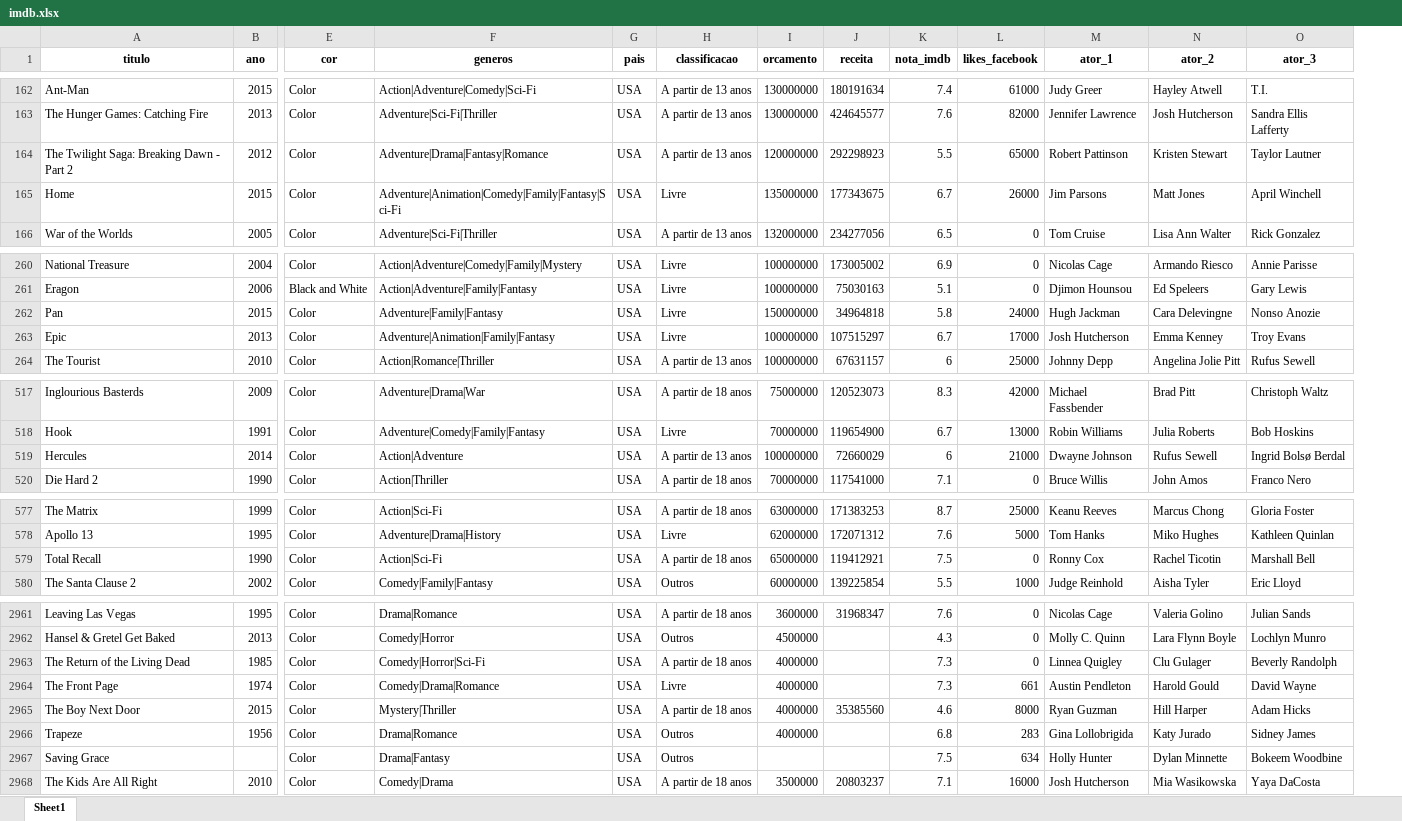
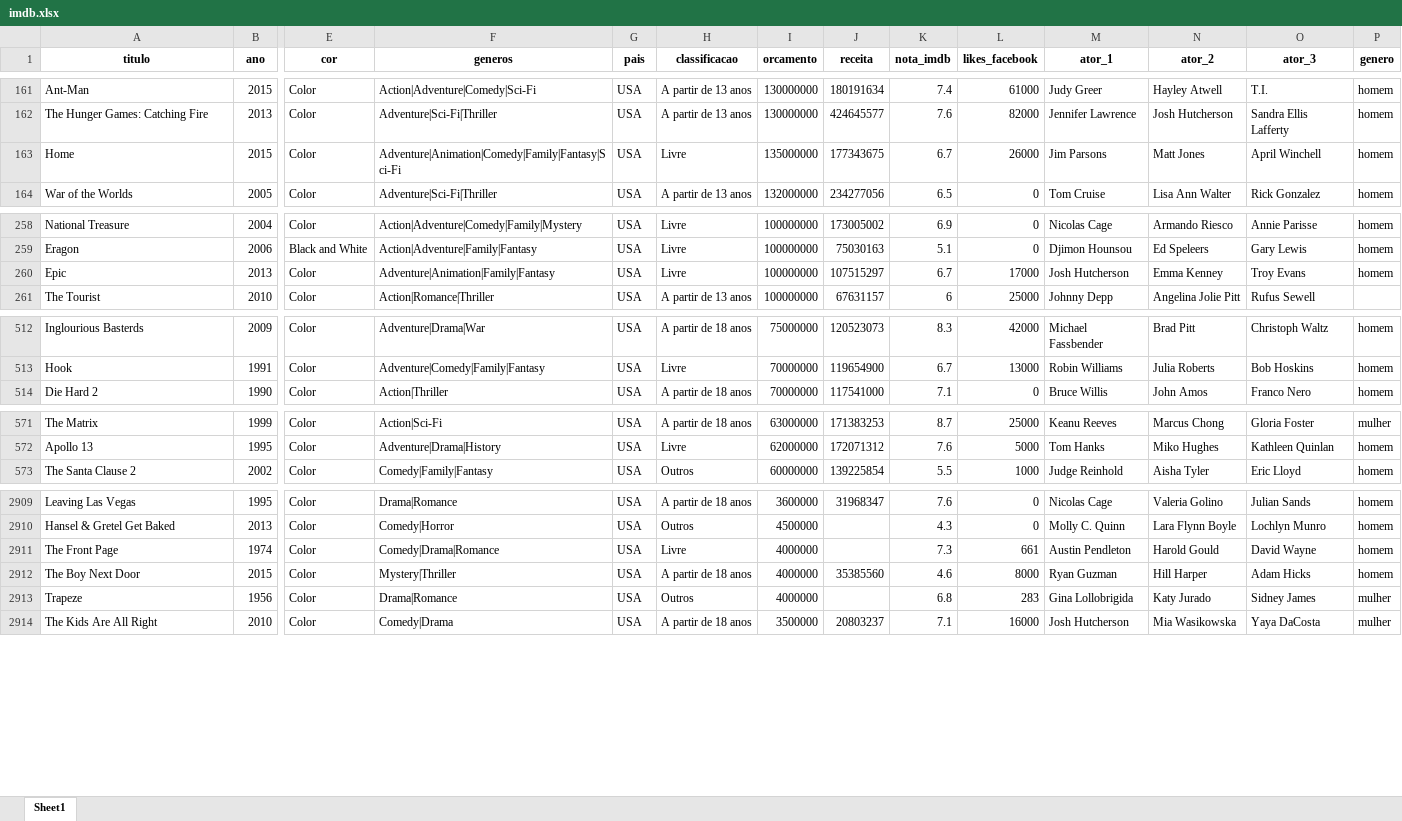
Before and after one commit to rodrigoesborges/202006-introrbase, an Excel workbook: dados/imdb.xlsx, sheet Sheet1, drawn as a sheet; only a part is shown, gaps mark what is left out; values as stored, in another font and other column widths than the file's, no borders; removed rows and columns are numbered as before the commit, all else as after; rows hold the shown columns only; the diff covers the shown part only; the diff names each change by its address in the sheet, - before the commit and + after, or states it on an @@ line.

Commit message:
inclui dados com genero

```diff
--- a/dados/imdb.xlsx (sheet Sheet1)
+++ b/dados/imdb.xlsx (sheet Sheet1)
+column P (genero), rows 161-164: all homem; rows 258-260: all homem; rows 512-514: all homem; rows 571-573: mulher | homem | homem; rows 2909-2914: homem | homem | homem | homem | mulher | mulher
-row 164: The Twilight Saga: Breaking Dawn - Part 2 | 2012 | Color | Adventure|Drama|Fantasy|Romance | USA | A partir de 13 anos | 120000000 | 292298923 | 5.5 | 65000 | Robert Pattinson | Kristen Stewart | Taylor Lautner
-row 262: Pan | 2015 | Color | Adventure|Family|Fantasy | USA | Livre | 150000000 | 34964818 | 5.8 | 24000 | Hugh Jackman | Cara Delevingne | Nonso Anozie
-row 519: Hercules | 2014 | Color | Action|Adventure | USA | A partir de 13 anos | 100000000 | 72660029 | 6 | 21000 | Dwayne Johnson | Rufus Sewell | Ingrid Bolsø Berdal
-row 579: Total Recall | 1990 | Color | Action|Sci-Fi | USA | A partir de 18 anos | 65000000 | 119412921 | 7.5 | 0 | Ronny Cox | Rachel Ticotin | Marshall Bell
-row 2963: The Return of the Living Dead | 1985 | Color | Comedy|Horror|Sci-Fi | USA | A partir de 18 anos | 4000000 |  | 7.3 | 0 | Linnea Quigley | Clu Gulager | Beverly Randolph
-row 2967: Saving Grace |  | Color | Drama|Fantasy | USA | Outros |  |  | 7.5 | 634 | Holly Hunter | Dylan Minnette | Bokeem Woodbine
```
Also changed, not shown: 87 removed rows elsewhere in this sheet, 6 other files.
